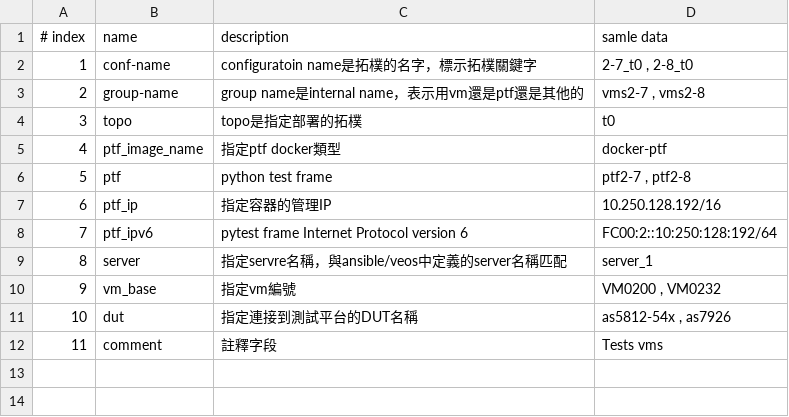
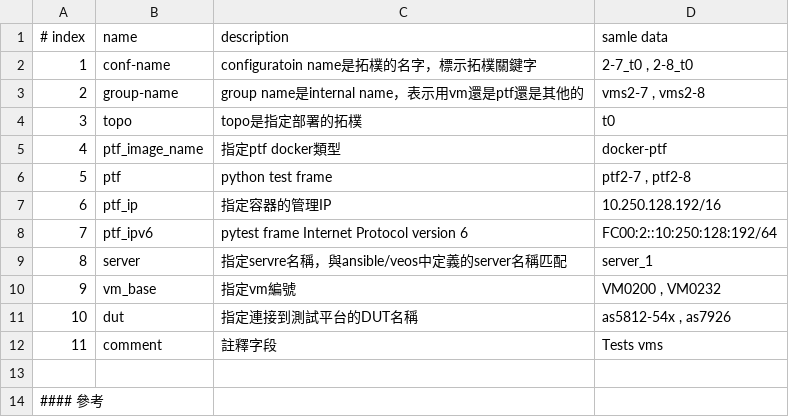
Before and after one commit to jian-hong-wu/blog, a CSV file: testbed.csv/Testbed.csv explained.csv, drawn as a sheet.

Commit message:
Update Testbed.csv explained.csv

```diff
--- a/testbed.csv/Testbed.csv explained.csv
+++ b/testbed.csv/Testbed.csv explained.csv
@@ -12 +12,3 @@
 11,comment,註釋字段,Tests vms
+
+#### 參考
```
